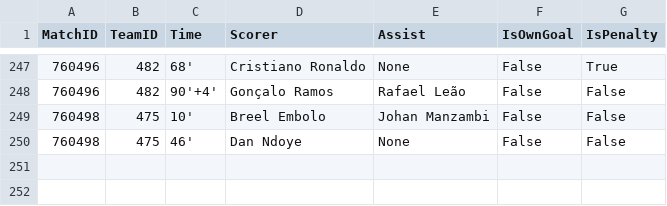
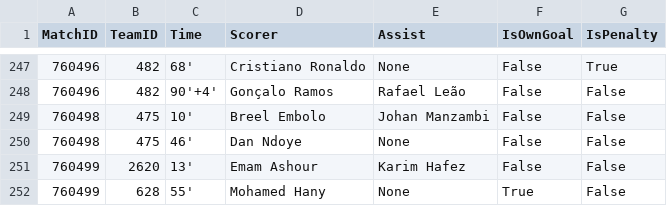
Before and after one commit to ISAAC-Neumoton/wc2026, a CSV file: data_output/goals.csv, drawn as a sheet; only a part is shown, gaps mark what is left out; the diff names each change by its address in the sheet, - before the commit and + after, or states it on an @@ line.

```diff
--- a/data_output/goals.csv
+++ b/data_output/goals.csv
+row 251: 760499 | 2620 | 13' | Emam Ashour | Karim Hafez | False | False
+row 252: 760499 | 628 | 55' | Mohamed Hany | None | True | False
```
Also changed, not shown: data_output/team_matches.csv.
